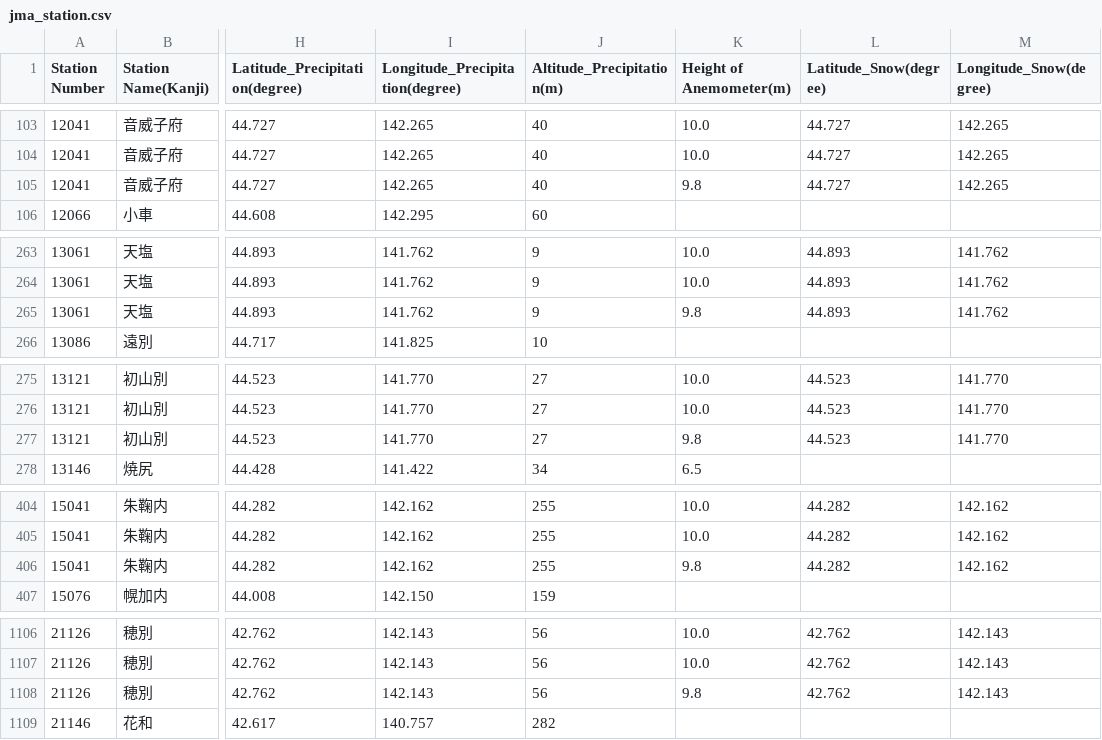
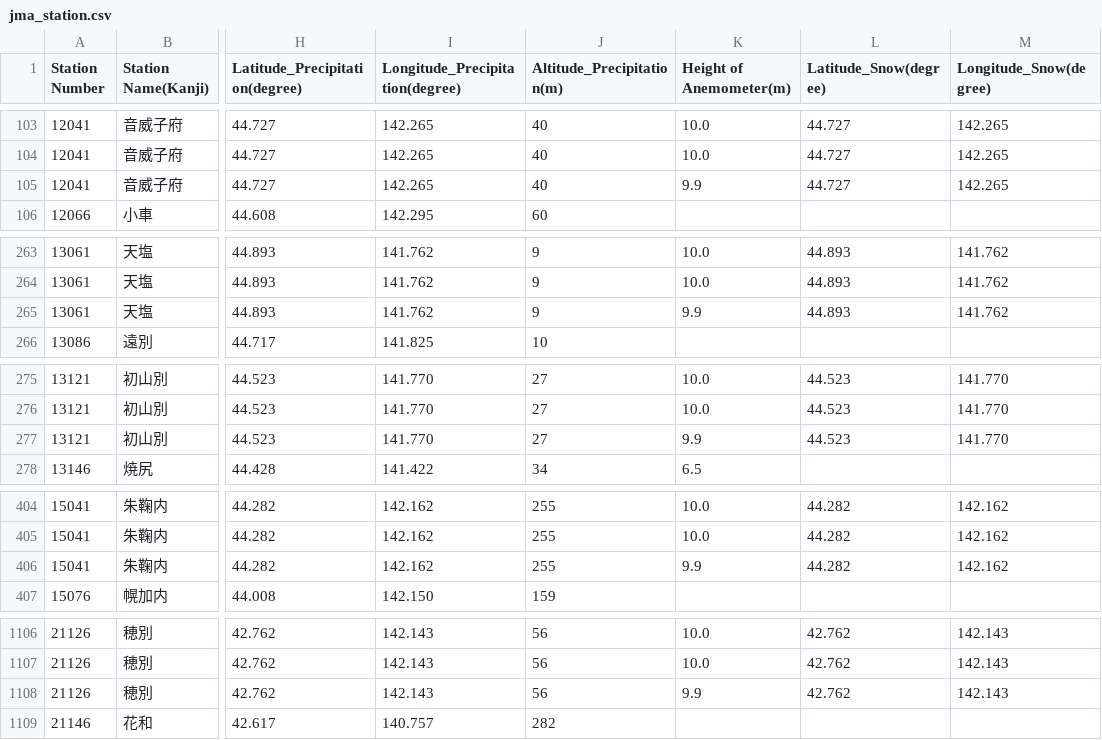
Before and after one commit to code4fukui/jma_station, a CSV file: jma_station.csv, drawn as a sheet; only a part is shown, gaps mark what is left out; the diff covers the shown part only; the diff names each change by its address in the sheet, - before the commit and + after, or states it on an @@ line.

```diff
--- a/jma_station.csv
+++ b/jma_station.csv
-K105 (Height of Anemometer(m)): 9.8
+K105 (Height of Anemometer(m)): 9.9
-K265 (Height of Anemometer(m)): 9.8
+K265 (Height of Anemometer(m)): 9.9
-K277 (Height of Anemometer(m)): 9.8
+K277 (Height of Anemometer(m)): 9.9
-K406 (Height of Anemometer(m)): 9.8
+K406 (Height of Anemometer(m)): 9.9
-K1108 (Height of Anemometer(m)): 9.8
+K1108 (Height of Anemometer(m)): 9.9
```
Also changed, not shown: 4 added rows and 21 edited cells elsewhere in this file, jma_station_active.csv, 4 other files.
